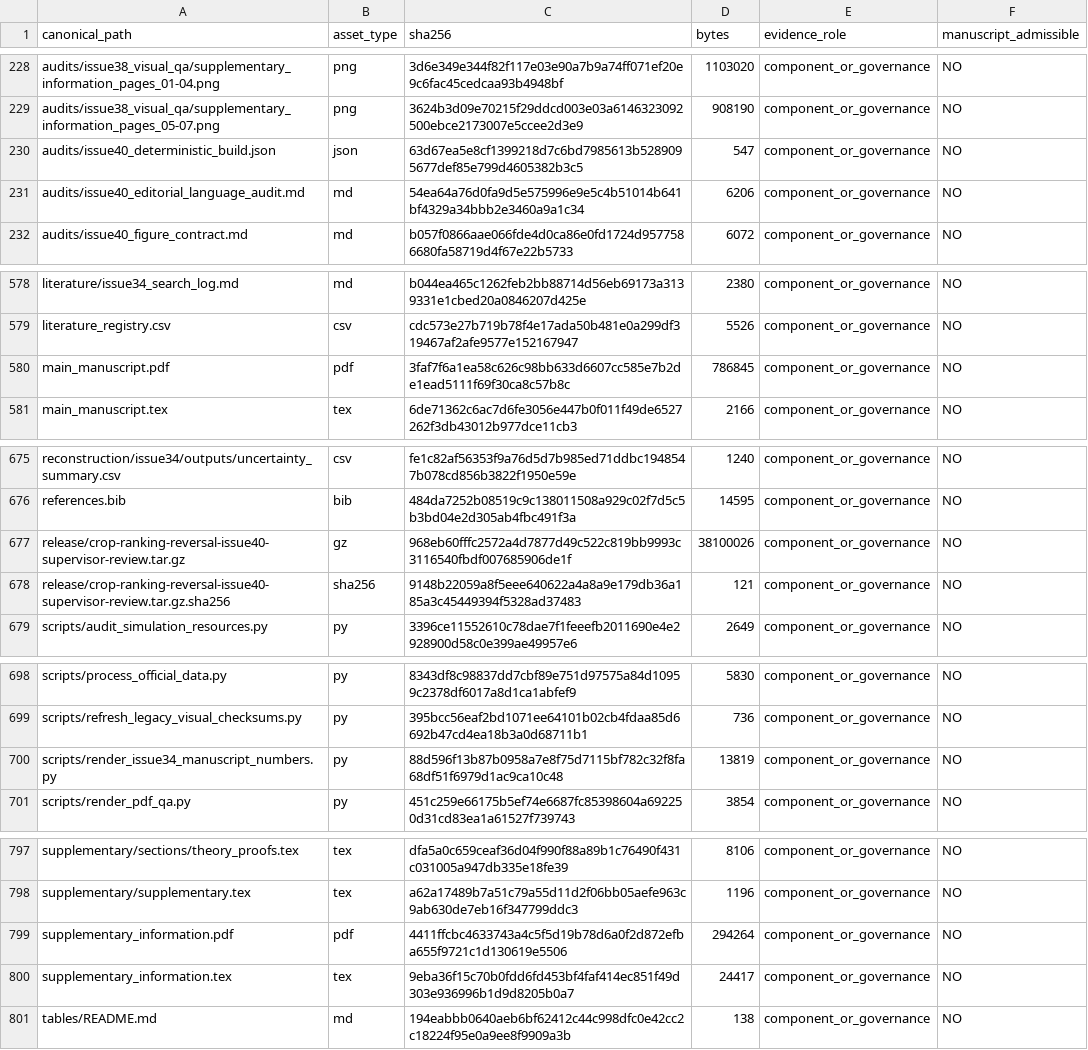
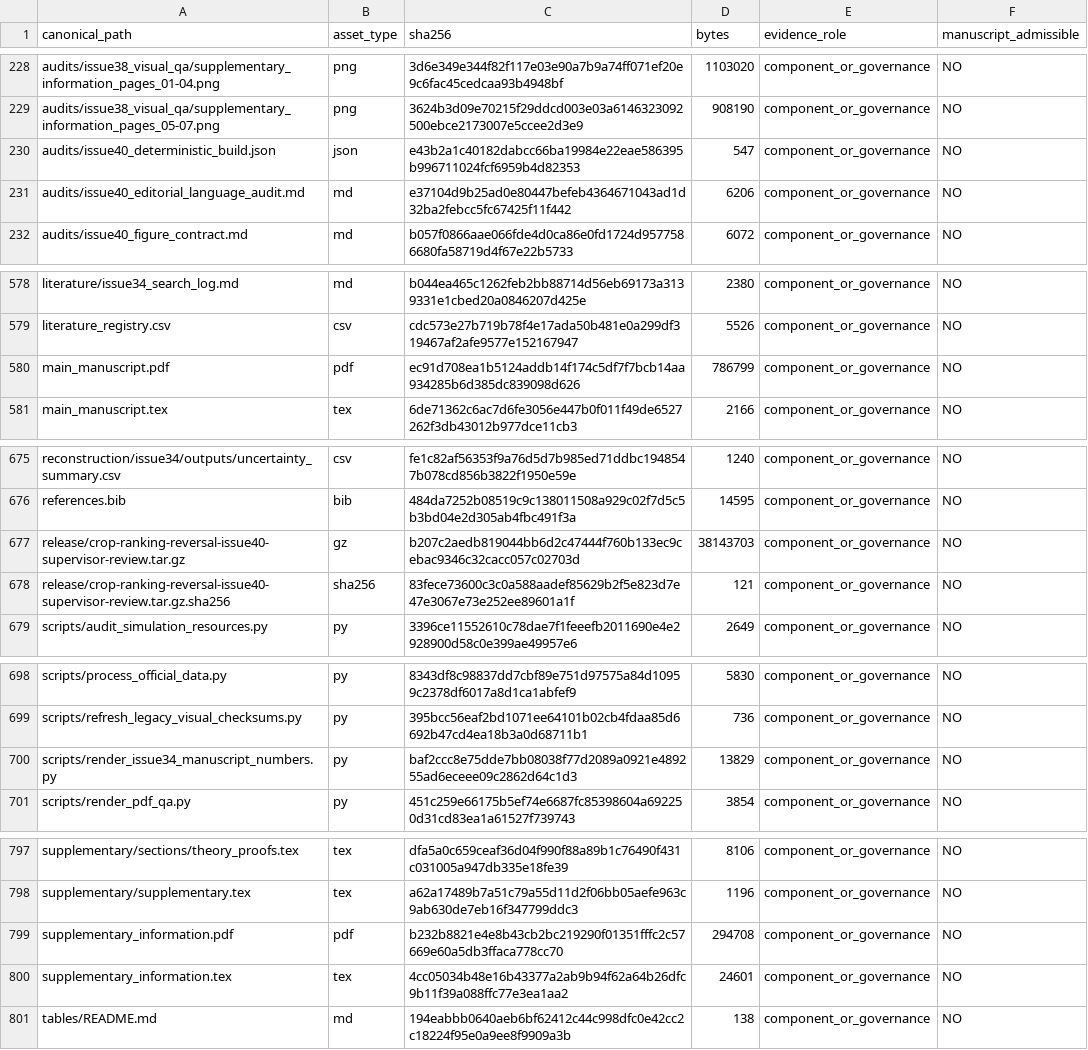
Before and after one commit to RyanLu0203/crop-ranking-reversal, a CSV file: provenance/canonical_asset_manifest.csv, drawn as a sheet; only a part is shown, gaps mark what is left out; the diff covers the shown part only.

```diff
--- a/provenance/canonical_asset_manifest.csv
+++ b/provenance/canonical_asset_manifest.csv
@@ -229,4 +229,4 @@ audits/issue38_visual_qa/supplementary_information_pages_01-04.png,png,3d6e349e3
 audits/issue38_visual_qa/supplementary_information_pages_05-07.png,png,3624b3d09e70215f29ddcd003e03a6146323092500ebce2173007e5ccee2d3e9,908190,component_or_governance,NO
-audits/issue40_deterministic_build.json,json,63d67ea5e8cf1399218d7c6bd7985613b5289095677def85e799d4605382b3c5,547,component_or_governance,NO
-audits/issue40_editorial_language_audit.md,md,54ea64a76d0fa9d5e575996e9e5c4b51014b641bf4329a34bbb2e3460a9a1c34,6206,component_or_governance,NO
+audits/issue40_deterministic_build.json,json,e43b2a1c40182dabcc66ba19984e22eae586395b996711024fcf6959b4d82353,547,component_or_governance,NO
+audits/issue40_editorial_language_audit.md,md,e37104d9b25ad0e80447befeb4364671043ad1d32ba2febcc5fc67425f11f442,6206,component_or_governance,NO
 audits/issue40_figure_contract.md,md,b057f0866aae066fde4d0ca86e0fd1724d9577586680fa58719d4f67e22b5733,6072,component_or_governance,NO
@@ -579,3 +579,3 @@ literature/issue34_search_log.md,md,b044ea465c1262feb2bb88714d56eb69173a3139331e
 literature_registry.csv,csv,cdc573e27b719b78f4e17ada50b481e0a299df319467af2afe9577e152167947,5526,component_or_governance,NO
-main_manuscript.pdf,pdf,3faf7f6a1ea58c626c98bb633d6607cc585e7b2de1ead5111f69f30ca8c57b8c,786845,component_or_governance,NO
+main_manuscript.pdf,pdf,ec91d708ea1b5124addb14f174c5df7f7bcb14aa934285b6d385dc839098d626,786799,component_or_governance,NO
 main_manuscript.tex,tex,6de71362c6ac7d6fe3056e447b0f011f49de6527262f3db43012b977dce11cb3,2166,component_or_governance,NO
@@ -676,4 +676,4 @@ reconstruction/issue34/outputs/uncertainty_summary.csv,csv,fe1c82af56353f9a76d5d
 references.bib,bib,484da7252b08519c9c138011508a929c02f7d5c5b3bd04e2d305ab4fbc491f3a,14595,component_or_governance,NO
-release/crop-ranking-reversal-issue40-supervisor-review.tar.gz,gz,968eb60fffc2572a4d7877d49c522c819bb9993c3116540fbdf007685906de1f,38100026,component_or_governance,NO
-release/crop-ranking-reversal-issue40-supervisor-review.tar.gz.sha256,sha256,9148b22059a8f5eee640622a4a8a9e179db36a185a3c45449394f5328ad37483,121,component_or_governance,NO
+release/crop-ranking-reversal-issue40-supervisor-review.tar.gz,gz,b207c2aedb819044bb6d2c47444f760b133ec9cebac9346c32cacc057c02703d,38143703,component_or_governance,NO
+release/crop-ranking-reversal-issue40-supervisor-review.tar.gz.sha256,sha256,83fece73600c3c0a588aadef85629b2f5e823d7e47e3067e73e252ee89601a1f,121,component_or_governance,NO
 scripts/audit_simulation_resources.py,py,3396ce11552610c78dae7f1feeefb2011690e4e2928900d58c0e399ae49957e6,2649,component_or_governance,NO
@@ -699,3 +699,3 @@ scripts/process_official_data.py,py,8343df8c98837dd7cbf89e751d97575a84d10959c237
 scripts/refresh_legacy_visual_checksums.py,py,395bcc56eaf2bd1071ee64101b02cb4fdaa85d6692b47cd4ea18b3a0d68711b1,736,component_or_governance,NO
-scripts/render_issue34_manuscript_numbers.py,py,88d596f13b87b0958a7e8f75d7115bf782c32f8fa68df51f6979d1ac9ca10c48,13819,component_or_governance,NO
+scripts/render_issue34_manuscript_numbers.py,py,baf2ccc8e75dde7bb08038f77d2089a0921e489255ad6eceee09c2862d64c1d3,13829,component_or_governance,NO
 scripts/render_pdf_qa.py,py,451c259e66175b5ef74e6687fc85398604a692250d31cd83ea1a61527f739743,3854,component_or_governance,NO
@@ -798,4 +798,4 @@ supplementary/sections/theory_proofs.tex,tex,dfa5a0c659ceaf36d04f990f88a89b1c764
 supplementary/supplementary.tex,tex,a62a17489b7a51c79a55d11d2f06bb05aefe963c9ab630de7eb16f347799ddc3,1196,component_or_governance,NO
-supplementary_information.pdf,pdf,4411ffcbc4633743a4c5f5d19b78d6a0f2d872efba655f9721c1d130619e5506,294264,component_or_governance,NO
-supplementary_information.tex,tex,9eba36f15c70b0fdd6fd453bf4faf414ec851f49d303e936996b1d9d8205b0a7,24417,component_or_governance,NO
+supplementary_information.pdf,pdf,b232b8821e4e8b43cb2bc219290f01351fffc2c57669e60a5db3ffaca778cc70,294708,component_or_governance,NO
+supplementary_information.tex,tex,4cc05034b48e16b43377a2ab9b94f62a64b26dfc9b11f39a088ffc77e3ea1aa2,24601,component_or_governance,NO
 tables/README.md,md,194eabbb0640aeb6bf62412c44c998dfc0e42cc2c18224f95e0a9ee8f9909a3b,138,component_or_governance,NO
```
Also changed, not shown: 26 edited cells elsewhere in this file, 22 other files.
